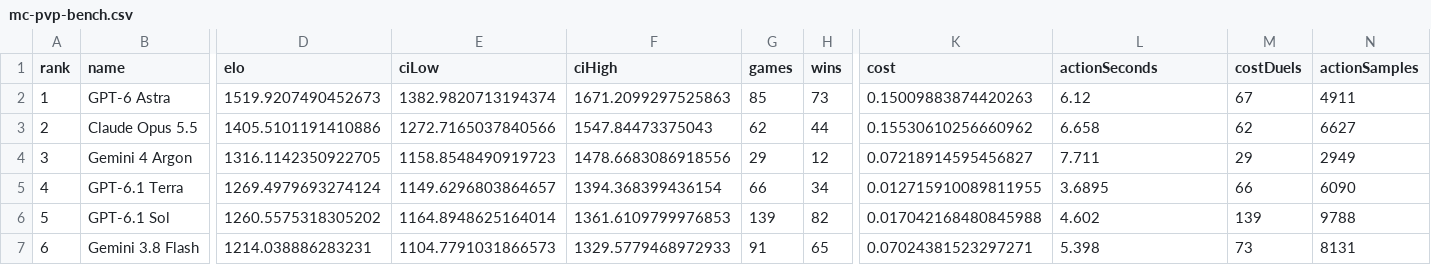
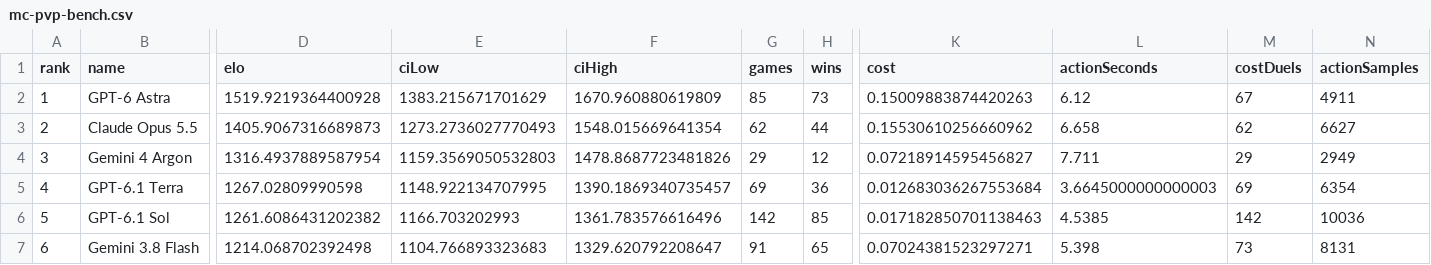
Before and after one commit to Gusarich/website, a CSV file: assets/mc-pvp-bench.csv, drawn as a sheet; only a part is shown, gaps mark what is left out; the diff covers the shown part only; the diff names each change by its address in the sheet, - before the commit and + after, or states it on an @@ line.

```diff
--- a/assets/mc-pvp-bench.csv
+++ b/assets/mc-pvp-bench.csv
-D2 (elo): 1519.9207490452673
+D2 (elo): 1519.9219364400928
-E2 (ciLow): 1382.9820713194374
+E2 (ciLow): 1383.215671701629
-F2 (ciHigh): 1671.2099297525863
+F2 (ciHigh): 1670.960880619809
-D3 (elo): 1405.5101191410886
+D3 (elo): 1405.9067316689873
-E3 (ciLow): 1272.7165037840566
+E3 (ciLow): 1273.2736027770493
-F3 (ciHigh): 1547.84473375043
+F3 (ciHigh): 1548.015669641354
-D4 (elo): 1316.1142350922705
+D4 (elo): 1316.4937889587954
-E4 (ciLow): 1158.8548490919723
+E4 (ciLow): 1159.3569050532803
-F4 (ciHigh): 1478.6683086918556
+F4 (ciHigh): 1478.8687723481826
-D5 (elo): 1269.4979693274124
+D5 (elo): 1267.02809990598
-E5 (ciLow): 1149.6296803864657
+E5 (ciLow): 1148.922134707995
-F5 (ciHigh): 1394.368399436154
+F5 (ciHigh): 1390.1869340735457
-G5 (games): 66
+G5 (games): 69
-H5 (wins): 34
+H5 (wins): 36
-K5 (cost): 0.012715910089811955
+K5 (cost): 0.012683036267553684
-L5 (actionSeconds): 3.6895
+L5 (actionSeconds): 3.6645000000000003
-M5 (costDuels): 66
+M5 (costDuels): 69
-N5 (actionSamples): 6090
+N5 (actionSamples): 6354
-D6 (elo): 1260.5575318305202
+D6 (elo): 1261.6086431202382
-E6 (ciLow): 1164.8948625164014
+E6 (ciLow): 1166.703202993
-F6 (ciHigh): 1361.6109799976853
+F6 (ciHigh): 1361.783576616496
-G6 (games): 139
+G6 (games): 142
-H6 (wins): 82
+H6 (wins): 85
-K6 (cost): 0.017042168480845988
+K6 (cost): 0.017182850701138463
-L6 (actionSeconds): 4.602
+L6 (actionSeconds): 4.5385
-M6 (costDuels): 139
+M6 (costDuels): 142
-N6 (actionSamples): 9788
+N6 (actionSamples): 10036
-D7 (elo): 1214.038886283231
+D7 (elo): 1214.068702392498
-E7 (ciLow): 1104.7791031866573
+E7 (ciLow): 1104.766893323683
-F7 (ciHigh): 1329.5779468972933
+F7 (ciHigh): 1329.620792208647
```
Also changed, not shown: 1 added row, 88 edited cells and row numbers in column A elsewhere in this file, 2 other files.
